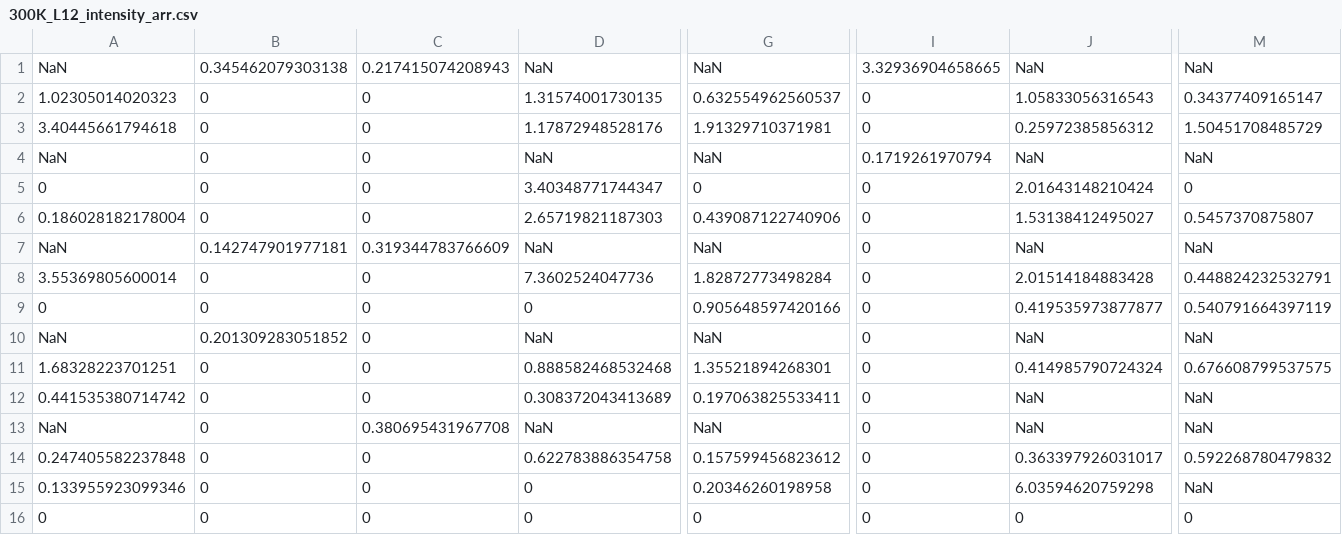
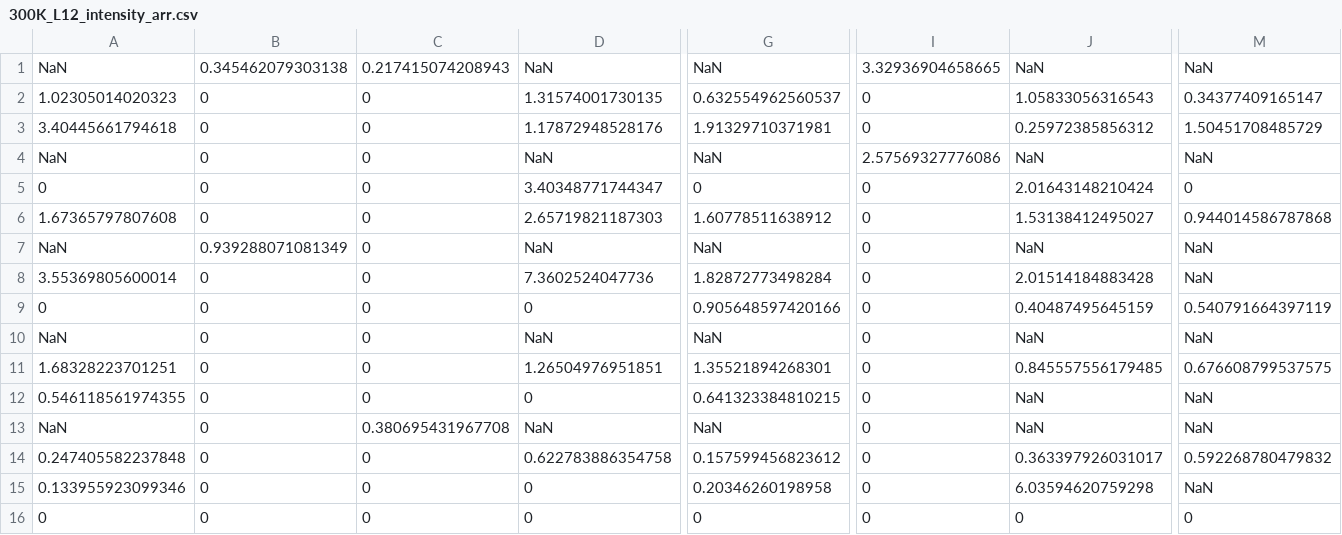
Before and after one commit to bleubreeymeow/alrisDistortionFit, a CSV file: PBCO/PBCO_1_3/raw_data/dim3/300K_L12_intensity_arr.csv, drawn as a sheet; only a part is shown, gaps mark what is left out; the diff covers the shown part only; the diff names each change by its address in the sheet, - before the commit and + after, or states it on an @@ line.

```diff
--- a/PBCO/PBCO_1_3/raw_data/dim3/300K_L12_intensity_arr.csv
+++ b/PBCO/PBCO_1_3/raw_data/dim3/300K_L12_intensity_arr.csv
-I4: 0.1719261970794
+I4: 2.57569327776086
-A6: 0.186028182178004
+A6: 1.67365797807608
-G6: 0.439087122740906
+G6: 1.60778511638912
-M6: 0.5457370875807
+M6: 0.944014586787868
-B7: 0.142747901977181
+B7: 0.939288071081349
-C7: 0.319344783766609
+C7: 0
-M8: 0.448824232532791
+M8: NaN
-J9: 0.419535973877877
+J9: 0.40487495645159
-B10: 0.201309283051852
+B10: 0
-D11: 0.888582468532468
+D11: 1.26504976951851
-J11: 0.414985790724324
+J11: 0.845557556179485
-A12: 0.441535380714742
+A12: 0.546118561974355
-D12: 0.308372043413689
+D12: 0
-G12: 0.197063825533411
+G12: 0.641323384810215
```
Also changed, not shown: 3 edited cells elsewhere in this file, PBCO/PBCO_1_3/raw_data/1_3_LOGcombined_peaks_300K_no0.csv, PBCO/PBCO_1_3/raw_data/1_3_combined_peaks_300K.csv, 13 other files.
